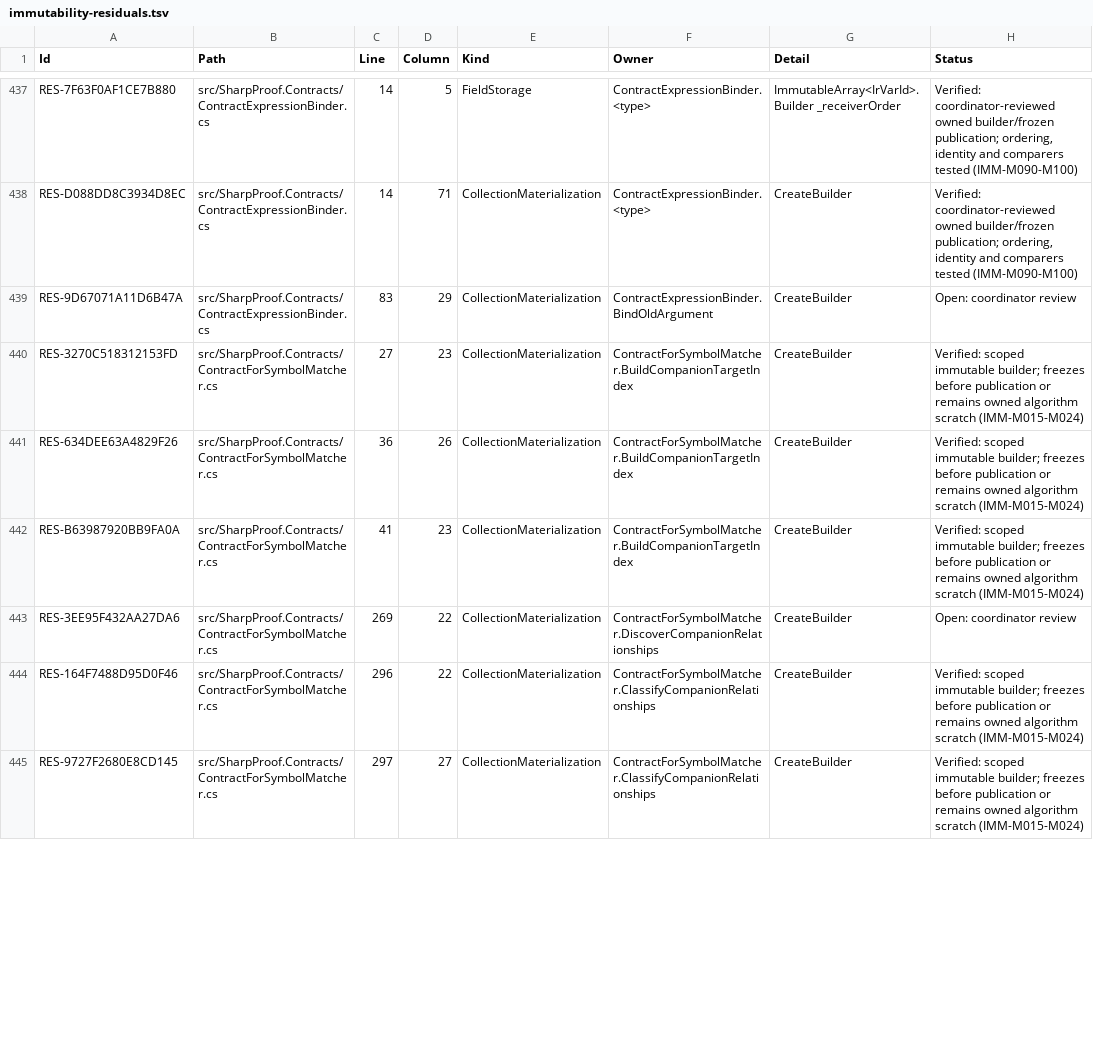
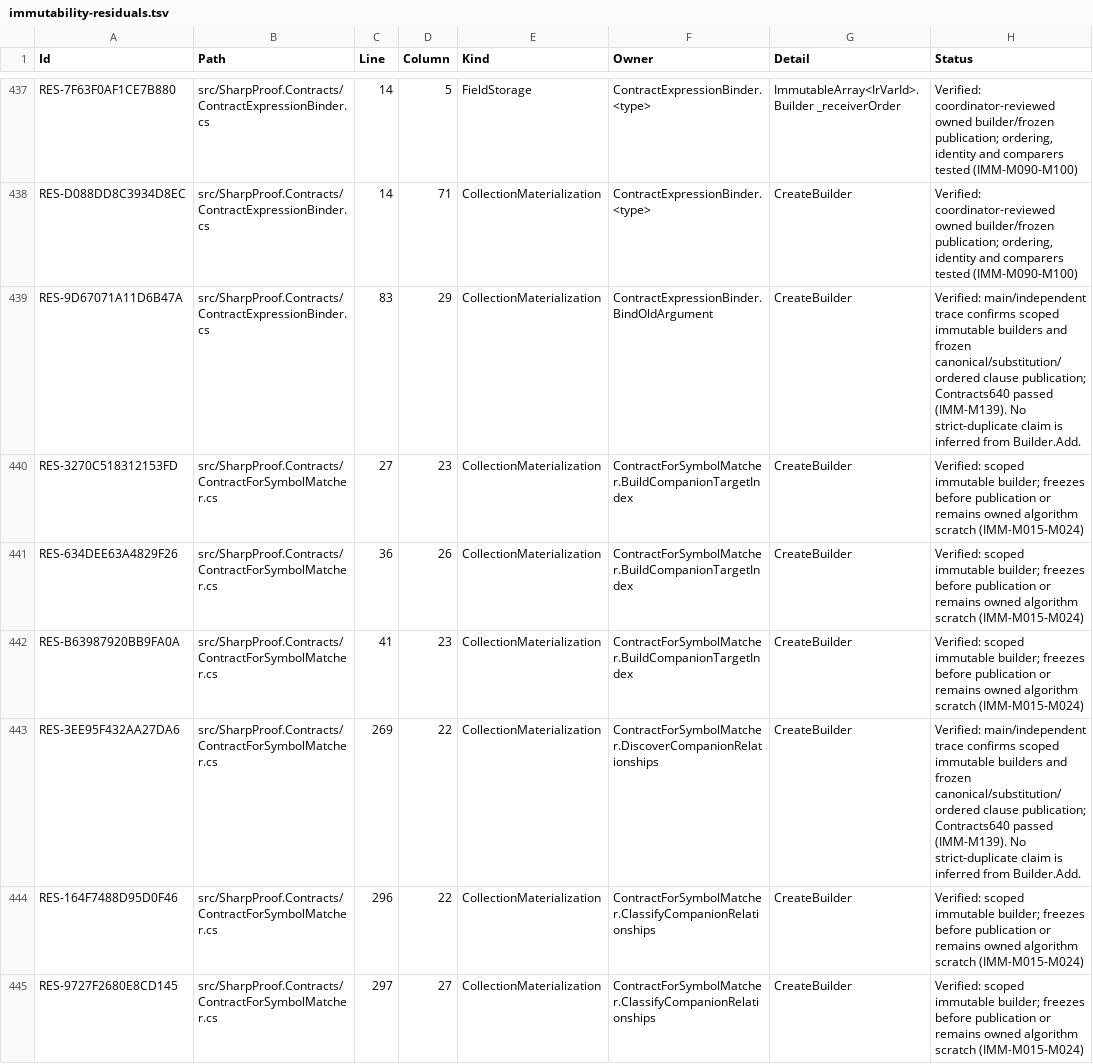
Before and after one commit to alexyorke/SharpProof, a TSV file: docs/immutability-residuals.tsv, drawn as a sheet; only a part is shown, gaps mark what is left out; the diff covers the shown part only.

Commit message:
Review immutable Roslyn construction overloads and correct adapter exemptions

```diff
--- a/docs/immutability-residuals.tsv
+++ b/docs/immutability-residuals.tsv
@@ -438,3 +438,3 @@ RES-7F63F0AF1CE7B880	src/SharpProof.Contracts/ContractExpressionBinder.cs	14	5	F
 RES-D088DD8C3934D8EC	src/SharpProof.Contracts/ContractExpressionBinder.cs	14	71	CollectionMaterialization	ContractExpressionBinder.<type>	CreateBuilder	Verified: coordinator-reviewed owned builder/frozen publication; ordering, identity and comparers tested (IMM-M090-M100)
-RES-9D67071A11D6B47A	src/SharpProof.Contracts/ContractExpressionBinder.cs	83	29	CollectionMaterialization	ContractExpressionBinder.BindOldArgument	CreateBuilder	Open: coordinator review
+RES-9D67071A11D6B47A	src/SharpProof.Contracts/ContractExpressionBinder.cs	83	29	CollectionMaterialization	ContractExpressionBinder.BindOldArgument	CreateBuilder	Verified: main/independent trace confirms scoped immutable builders and frozen canonical/substitution/ordered clause publication; Contracts640 passed (IMM-M139). No strict-duplicate claim is inferred from Builder.Add.
 RES-3270C518312153FD	src/SharpProof.Contracts/ContractForSymbolMatcher.cs	27	23	CollectionMaterialization	ContractForSymbolMatcher.BuildCompanionTargetIndex	CreateBuilder	Verified: scoped immutable builder; freezes before publication or remains owned algorithm scratch (IMM-M015-M024)
@@ -442,3 +442,3 @@ RES-634DEE63A4829F26	src/SharpProof.Contracts/ContractForSymbolMatcher.cs	36	26
 RES-B63987920BB9FA0A	src/SharpProof.Contracts/ContractForSymbolMatcher.cs	41	23	CollectionMaterialization	ContractForSymbolMatcher.BuildCompanionTargetIndex	CreateBuilder	Verified: scoped immutable builder; freezes before publication or remains owned algorithm scratch (IMM-M015-M024)
-RES-3EE95F432AA27DA6	src/SharpProof.Contracts/ContractForSymbolMatcher.cs	269	22	CollectionMaterialization	ContractForSymbolMatcher.DiscoverCompanionRelationships	CreateBuilder	Open: coordinator review
+RES-3EE95F432AA27DA6	src/SharpProof.Contracts/ContractForSymbolMatcher.cs	269	22	CollectionMaterialization	ContractForSymbolMatcher.DiscoverCompanionRelationships	CreateBuilder	Verified: main/independent trace confirms scoped immutable builders and frozen canonical/substitution/ordered clause publication; Contracts640 passed (IMM-M139). No strict-duplicate claim is inferred from Builder.Add.
 RES-164F7488D95D0F46	src/SharpProof.Contracts/ContractForSymbolMatcher.cs	296	22	CollectionMaterialization	ContractForSymbolMatcher.ClassifyCompanionRelationships	CreateBuilder	Verified: scoped immutable builder; freezes before publication or remains owned algorithm scratch (IMM-M015-M024)
```
Also changed, not shown: 16 edited cells elsewhere in this file, 1 other file.
